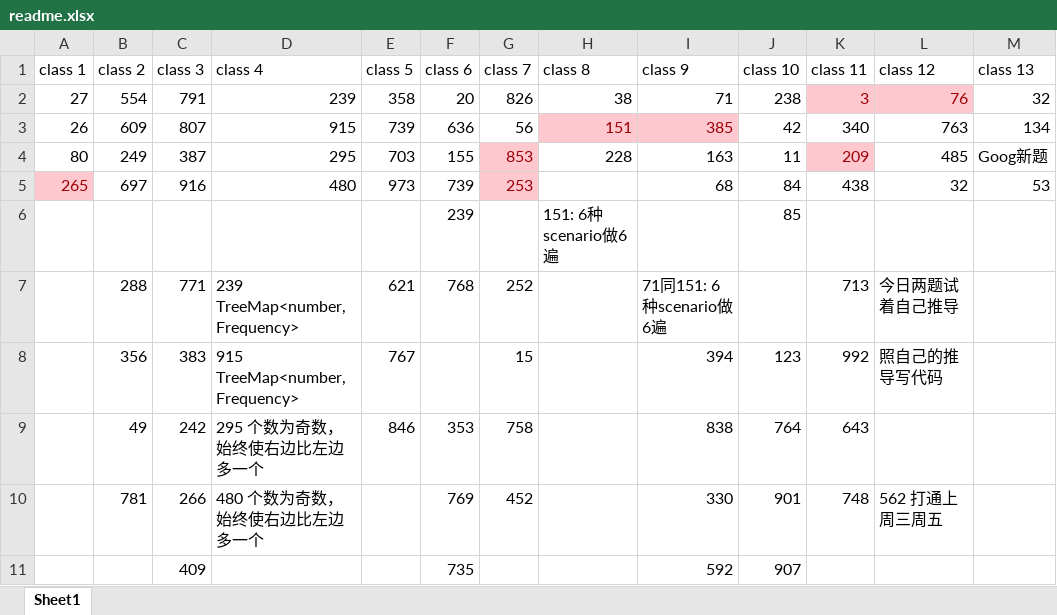
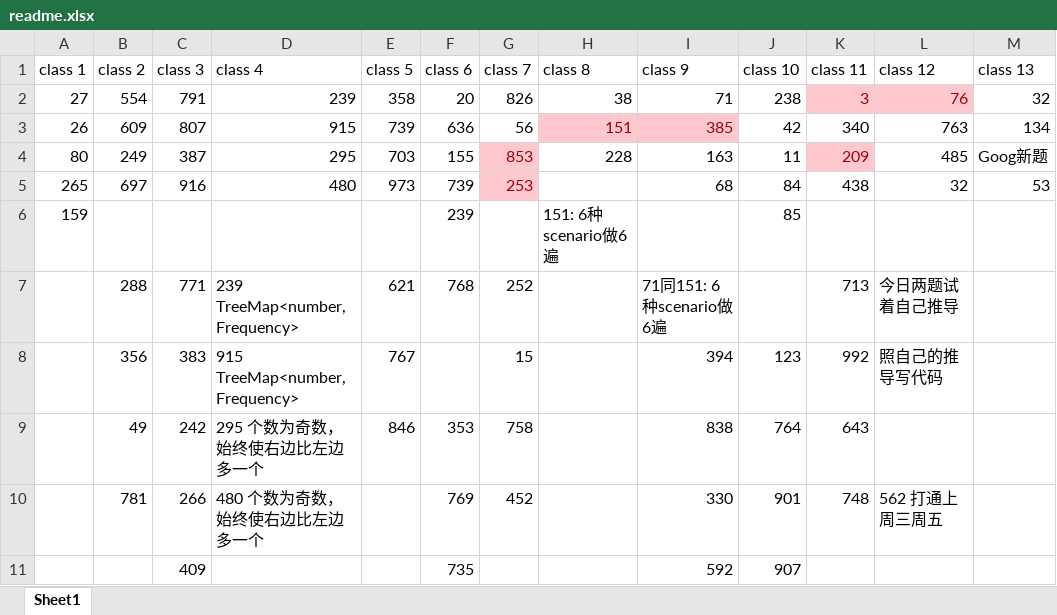
Before and after one commit to lyu88/leet, an Excel workbook: summary/readme.xlsx, sheet Sheet1, drawn as a sheet; only a part is shown; values as stored, in another font and other column widths than the file's, no borders; the diff names each change by its address in the sheet, - before the commit and + after, or states it on an @@ line.

Commit message:
340 + readme

```diff
--- a/summary/readme.xlsx (sheet Sheet1)
+++ b/summary/readme.xlsx (sheet Sheet1)
@@ A5 fill: #FFC7CE → none, text colour: #9C0006 → black @@
-A6 (class 1): (empty)
+A6 (class 1): 159
```
Also changed, not shown: 1 other file.
